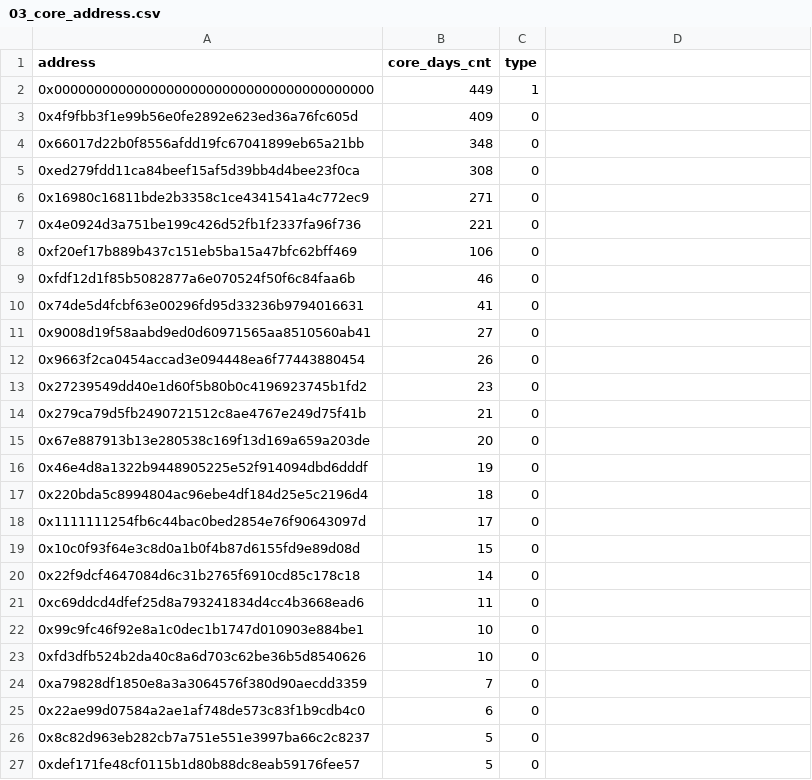
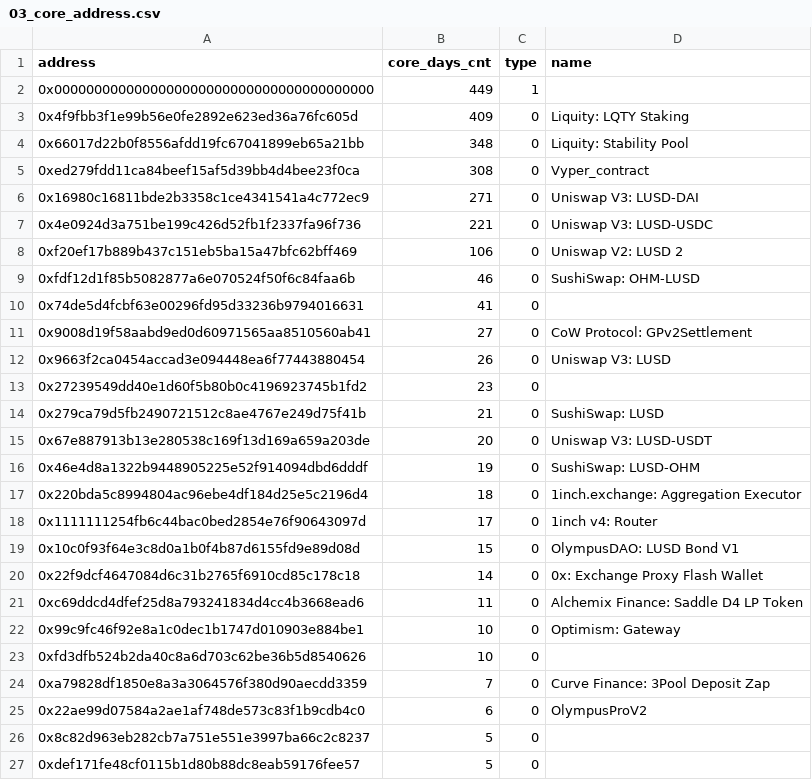
Before and after one commit to SciEcon/Blockchain-Network-Analysis, a CSV file: Data/LUSD_22-07-12/03_core_address.csv, drawn as a sheet; only a part is shown; the diff names each change by its address in the sheet, - before the commit and + after, or states it on an @@ line.

```diff
--- a/Data/LUSD_22-07-12/03_core_address.csv
+++ b/Data/LUSD_22-07-12/03_core_address.csv
-D1: (empty)
+D1: name
-D3 (name): (empty)
+D3 (name): Liquity: LQTY Staking
-D4 (name): (empty)
+D4 (name): Liquity: Stability Pool
-D5 (name): (empty)
+D5 (name): Vyper_contract
-D6 (name): (empty)
+D6 (name): Uniswap V3: LUSD-DAI
-D7 (name): (empty)
+D7 (name): Uniswap V3: LUSD-USDC
-D8 (name): (empty)
+D8 (name): Uniswap V2: LUSD 2
-D9 (name): (empty)
+D9 (name): SushiSwap: OHM-LUSD
-D11 (name): (empty)
+D11 (name): CoW Protocol: GPv2Settlement
-D12 (name): (empty)
+D12 (name): Uniswap V3: LUSD
-D14 (name): (empty)
+D14 (name): SushiSwap: LUSD
-D15 (name): (empty)
+D15 (name): Uniswap V3: LUSD-USDT
-D16 (name): (empty)
+D16 (name): SushiSwap: LUSD-OHM
-D17 (name): (empty)
+D17 (name): 1inch.exchange: Aggregation Executor
-D18 (name): (empty)
+D18 (name): 1inch v4: Router
-D19 (name): (empty)
+D19 (name): OlympusDAO: LUSD Bond V1
-D20 (name): (empty)
+D20 (name): 0x: Exchange Proxy Flash Wallet
-D21 (name): (empty)
+D21 (name): Alchemix Finance: Saddle D4 LP Token
-D22 (name): (empty)
+D22 (name): Optimism: Gateway
-D24 (name): (empty)
+D24 (name): Curve Finance: 3Pool Deposit Zap
-D25 (name): (empty)
+D25 (name): OlympusProV2
```
Also changed, not shown: 5 other files.
